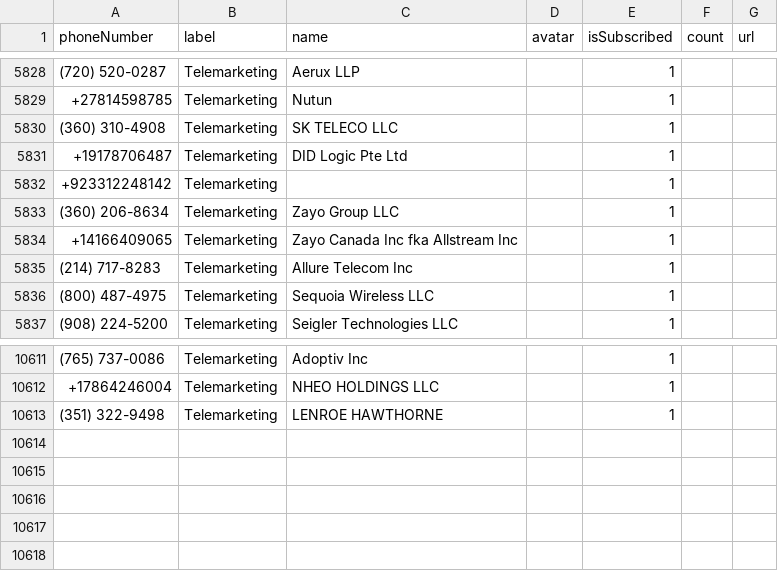
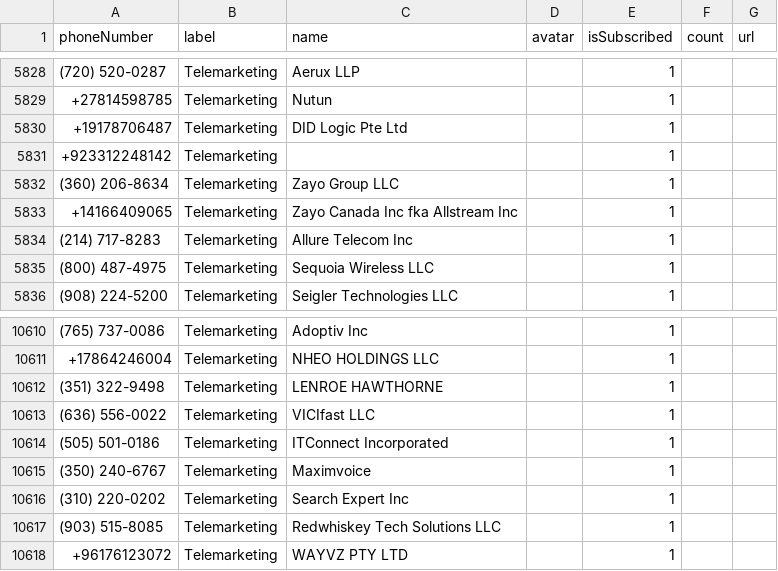
Before and after one commit to haygcao/vccard, a CSV file: US/processed_data.csv, drawn as a sheet; only a part is shown, gaps mark what is left out.

```diff
--- a/US/processed_data.csv
+++ b/US/processed_data.csv
@@ -5829,3 +5829,2 @@ phoneNumber,label,name,avatar,isSubscribed,count,url
 +27814598785,Telemarketing,Nutun,,1,,
-(360) 310-4908,Telemarketing,SK TELECO LLC,,1,,
 +19178706487,Telemarketing,DID Logic Pte Ltd,,1,,
@@ -10613 +10612,7 @@ phoneNumber,label,name,avatar,isSubscribed,count,url
 (351) 322-9498,Telemarketing,LENROE HAWTHORNE,,1,,
+(636) 556-0022,Telemarketing,VICIfast LLC,,1,,
+(505) 501-0186,Telemarketing,ITConnect Incorporated,,1,,
+(350) 240-6767,Telemarketing,Maximvoice,,1,,
+(310) 220-0202,Telemarketing,Search Expert Inc,,1,,
+(903) 515-8085,Telemarketing,Redwhiskey Tech Solutions LLC,,1,,
++96176123072,Telemarketing,WAYVZ PTY LTD,,1,,
```
Also changed, not shown: US/processed_v2.csv.
